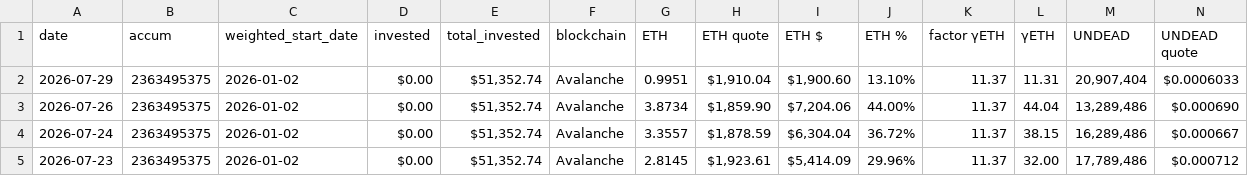
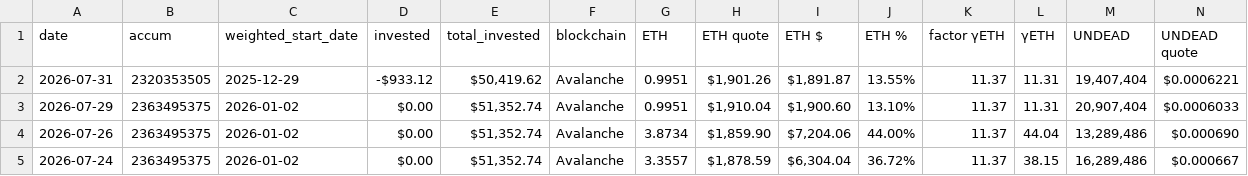
Before and after one commit to pivoteur/pivoteur.github.io, a TSV file: data/pools/eth-undead.tsv, drawn as a sheet; only a part is shown; the shorter side is filled out with more unchanged rows; rows hold the shown columns only; the diff names each change by its address in the sheet, - before the commit and + after, or states it on an @@ line.

Commit message:
moved assets from ETH+UNDEAD to UNDEAD+USDC; opened UNDEAD-on-USDC pivot

```diff
--- a/data/pools/eth-undead.tsv
+++ b/data/pools/eth-undead.tsv
+row 2: 2026-07-31 | 2320353505 | 2025-12-29 | -$933.12 | $50,419.62 | Avalanche | 0.9951 | $1,901.26 | $1,891.87 | 13.55% | 11.37 | 11.31 | 19,407,404 | $0.0006221
```
Also changed, not shown: data/pivots/open/raw/undead-usdc.tsv, data/pivots/stakes/raw/eth-undead.tsv, 4 other files.
